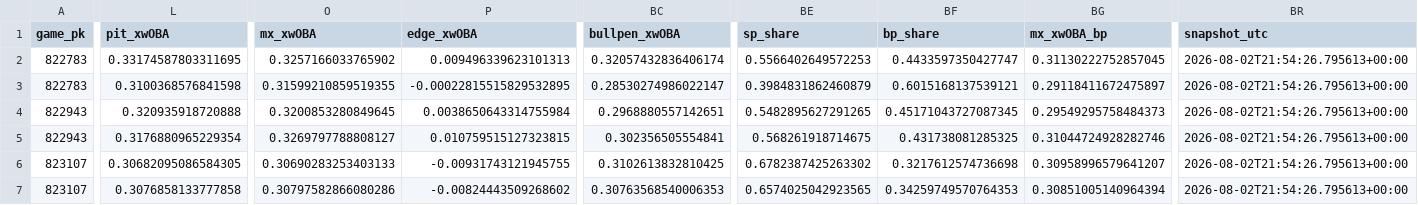
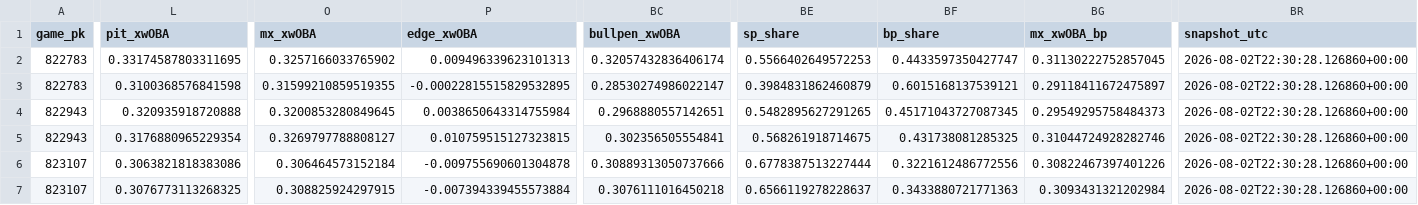
Before and after one commit to Dave356w/Dave356w, a CSV file: data/leans_2026-08-02_xw.csv, drawn as a sheet; only a part is shown, gaps mark what is left out; the diff covers the shown part only; the diff names each change by its address in the sheet, - before the commit and + after, or states it on an @@ line.

```diff
--- a/data/leans_2026-08-02_xw.csv
+++ b/data/leans_2026-08-02_xw.csv
-BR2:BR7 (snapshot_utc): 2026-08-02T21:54:26.795613+00:00
+BR2:BR7 (snapshot_utc): 2026-08-02T22:30:28.126860+00:00
-L6 (pit_xwOBA): 0.30682095086584305
+L6 (pit_xwOBA): 0.3063821818383086
-O6 (mx_xwOBA): 0.30690283253403133
+O6 (mx_xwOBA): 0.306464573152184
-P6 (edge_xwOBA): -0.00931743121945755
+P6 (edge_xwOBA): -0.009755690601304878
-BC6 (bullpen_xwOBA): 0.3102613832810425
+BC6 (bullpen_xwOBA): 0.30889313050737666
-BE6 (sp_share): 0.6782387425263302
+BE6 (sp_share): 0.6778387513227444
-BF6 (bp_share): 0.3217612574736698
+BF6 (bp_share): 0.3221612486772556
-BG6 (mx_xwOBA_bp): 0.30958996579641207
+BG6 (mx_xwOBA_bp): 0.30822467397401226
-L7 (pit_xwOBA): 0.3076858133777858
+L7 (pit_xwOBA): 0.3076773113268325
-O7 (mx_xwOBA): 0.30797582866080286
+O7 (mx_xwOBA): 0.308825924297915
-P7 (edge_xwOBA): -0.00824443509268602
+P7 (edge_xwOBA): -0.007394339455573884
-BC7 (bullpen_xwOBA): 0.30763568540006353
+BC7 (bullpen_xwOBA): 0.3076111016450218
-BE7 (sp_share): 0.6574025042923565
+BE7 (sp_share): 0.6566119278228637
-BF7 (bp_share): 0.34259749570764353
+BF7 (bp_share): 0.3433880721771363
-BG7 (mx_xwOBA_bp): 0.30851005140964394
+BG7 (mx_xwOBA_bp): 0.3093431321202984
```
Also changed, not shown: 153 edited cells elsewhere in this file, data/leans_2026-08-02_pl.csv, data/mlb_lean_ledger.csv.
